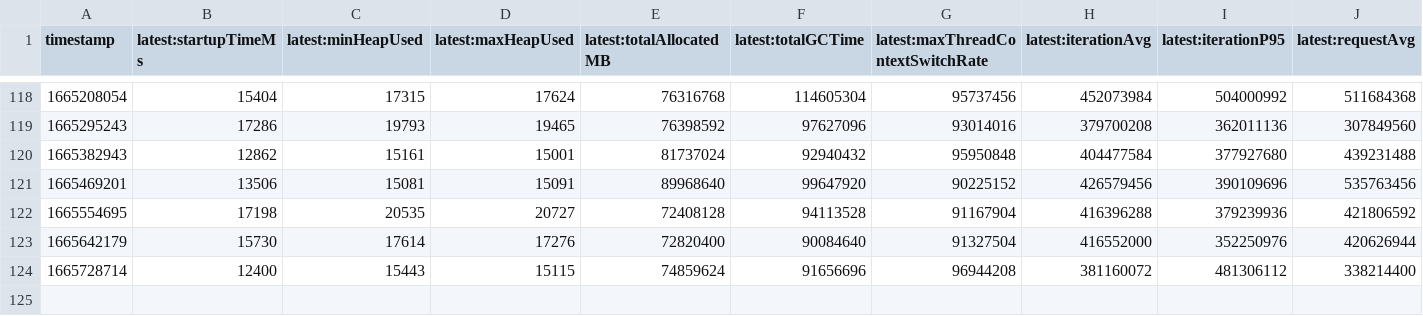
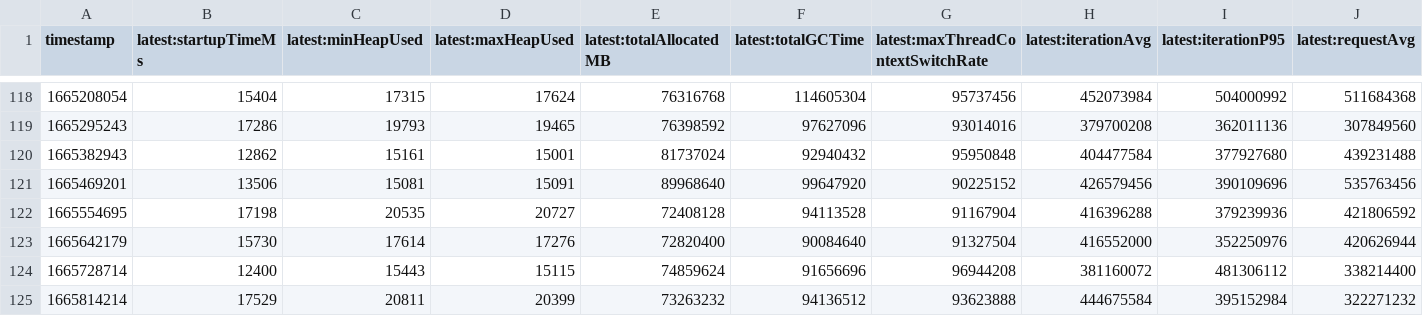
Before and after one commit to alvinhom/opentelemetry-java-instrumentation, a CSV file: benchmark-overhead/results/release/results.csv, drawn as a sheet; only a part is shown, gaps mark what is left out; rows hold the shown columns only; the diff names each change by its address in the sheet, - before the commit and + after, or states it on an @@ line.

```diff
--- a/benchmark-overhead/results/release/results.csv
+++ b/benchmark-overhead/results/release/results.csv
+row 125: 1665814214 | 17529 | 20811 | 20399 | 73263232 | 94136512 | 93623888 | 444675584 | 395152984 | 322271232
```
Also changed, not shown: 1 other file.
